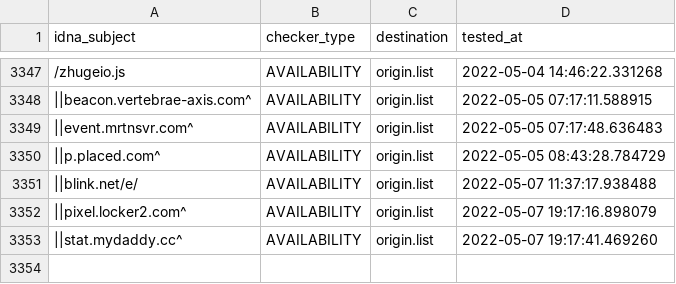
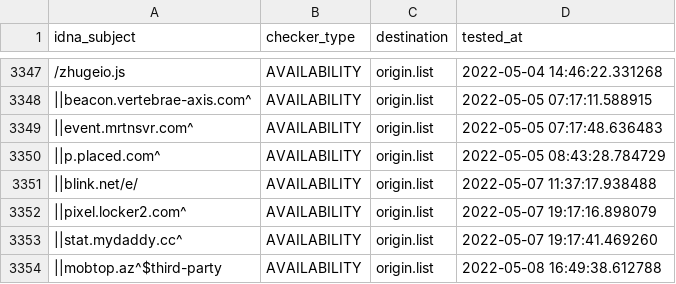
Before and after one commit to dead-hosts/easyprivacy_web_easylist.to, a CSV file: .pyfunceble/inactive.csv, drawn as a sheet; only a part is shown, gaps mark what is left out; the diff names each change by its address in the sheet, - before the commit and + after, or states it on an @@ line.

```diff
--- a/.pyfunceble/inactive.csv
+++ b/.pyfunceble/inactive.csv
+row 3354: ||mobtop.az^$third-party | AVAILABILITY | origin.list | 2022-05-08 16:49:38.612788
```
Also changed, not shown: 6 other files.
